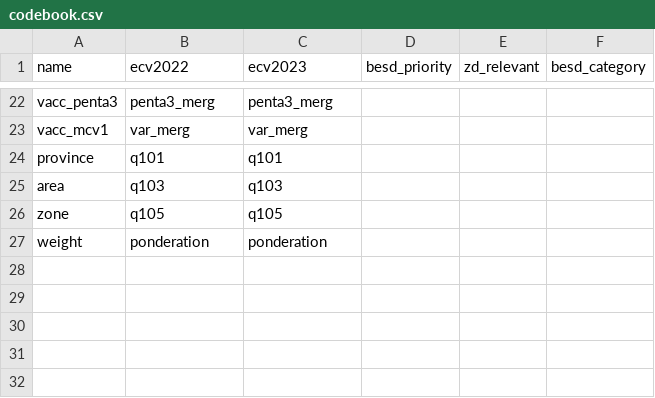
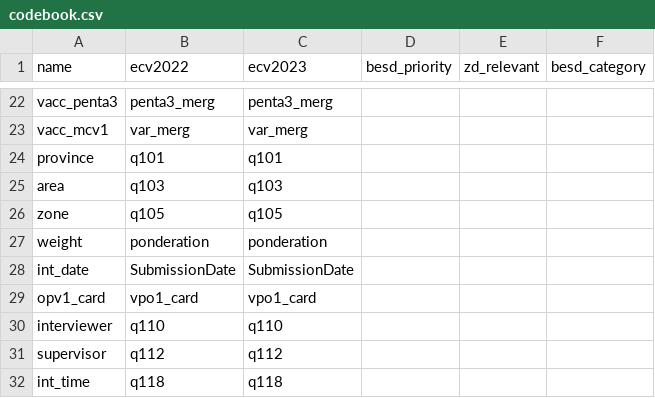
Before and after one commit to rburstein-IDM/ecv_besd, a CSV file: codebook.csv, drawn as a sheet; only a part is shown, gaps mark what is left out.

```diff
--- a/codebook.csv
+++ b/codebook.csv
@@ -27 +27,6 @@ zone,q105,q105,,,
 weight,ponderation,ponderation,,,
+int_date,SubmissionDate,SubmissionDate,,,
+opv1_card,vpo1_card,vpo1_card,,,
+interviewer,q110,q110,,,
+supervisor,q112,q112,,,
+int_time,q118,q118,,,
```
Also changed, not shown: 5 other files.
